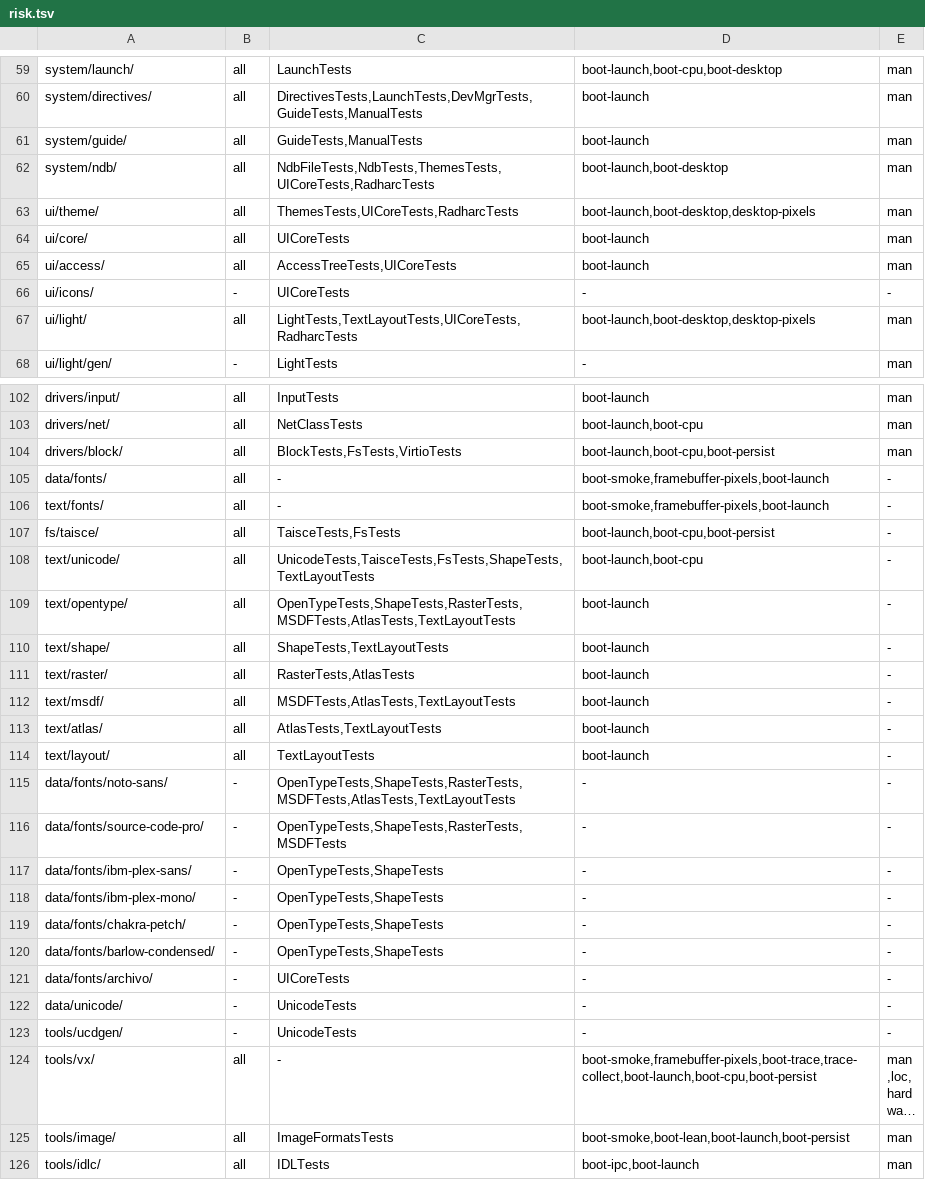
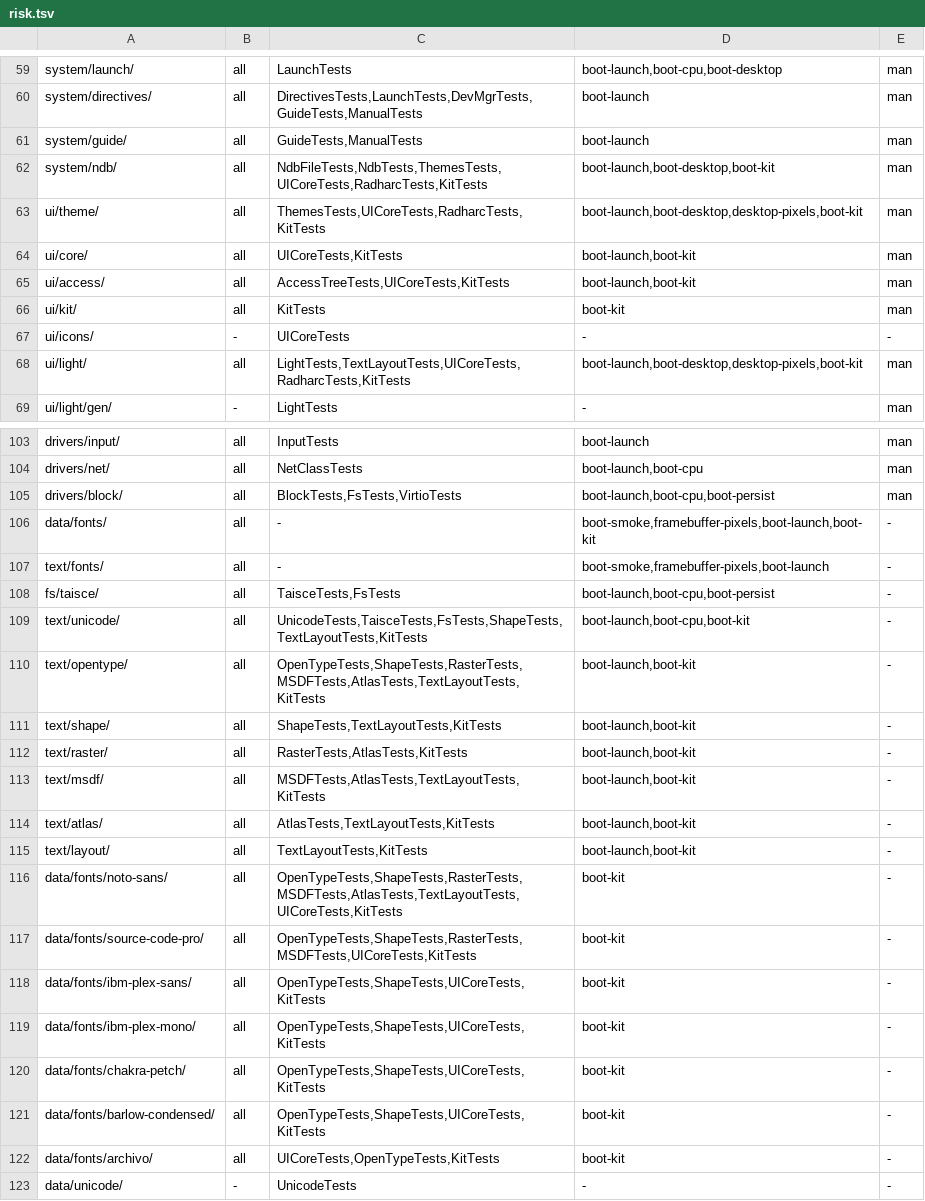
Before and after one commit to JamesKane/VectraOS, a TSV file: docs/risk.tsv, drawn as a sheet; only a part is shown, gaps mark what is left out; the shorter side is filled out with more unchanged rows; long unchanged cells end in …; the diff covers the shown part only.

```diff
--- a/docs/risk.tsv
+++ b/docs/risk.tsv
@@ -61,8 +61,9 @@ system/directives/	all	DirectivesTests,LaunchTests,DevMgrTests,GuideTests,Manual
 system/guide/	all	GuideTests,ManualTests	boot-launch	man
-system/ndb/	all	NdbFileTests,NdbTests,ThemesTests,UICoreTests,RadharcTests	boot-launch,boot-desktop	man
-ui/theme/	all	ThemesTests,UICoreTests,RadharcTests	boot-launch,boot-desktop,desktop-pixels	man
-ui/core/	all	UICoreTests	boot-launch	man
-ui/access/	all	AccessTreeTests,UICoreTests	boot-launch	man
+system/ndb/	all	NdbFileTests,NdbTests,ThemesTests,UICoreTests,RadharcTests,KitTests	boot-launch,boot-desktop,boot-kit	man
+ui/theme/	all	ThemesTests,UICoreTests,RadharcTests,KitTests	boot-launch,boot-desktop,desktop-pixels,boot-kit	man
+ui/core/	all	UICoreTests,KitTests	boot-launch,boot-kit	man
+ui/access/	all	AccessTreeTests,UICoreTests,KitTests	boot-launch,boot-kit	man
+ui/kit/	all	KitTests	boot-kit	man
 ui/icons/	-	UICoreTests	-	-
-ui/light/	all	LightTests,TextLayoutTests,UICoreTests,RadharcTests	boot-launch,boot-desktop,desktop-pixels	man
+ui/light/	all	LightTests,TextLayoutTests,UICoreTests,RadharcTests,KitTests	boot-launch,boot-desktop,desktop-pixels,boot-kit	man
 ui/light/gen/	-	LightTests	-	man
@@ -104,19 +105,19 @@ drivers/net/	all	NetClassTests	boot-launch,boot-cpu	man
 drivers/block/	all	BlockTests,FsTests,VirtioTests	boot-launch,boot-cpu,boot-persist	man
-data/fonts/	all	-	boot-smoke,framebuffer-pixels,boot-launch	-
+data/fonts/	all	-	boot-smoke,framebuffer-pixels,boot-launch,boot-kit	-
 text/fonts/	all	-	boot-smoke,framebuffer-pixels,boot-launch	-
 fs/taisce/	all	TaisceTests,FsTests	boot-launch,boot-cpu,boot-persist	-
-text/unicode/	all	UnicodeTests,TaisceTests,FsTests,ShapeTests,TextLayoutTests	boot-launch,boot-cpu	-
-text/opentype/	all	OpenTypeTests,ShapeTests,RasterTests,MSDFTests,AtlasTests,TextLayoutTests	boot-launch	-
-text/shape/	all	ShapeTests,TextLayoutTests	boot-launch	-
-text/raster/	all	RasterTests,AtlasTests	boot-launch	-
-text/msdf/	all	MSDFTests,AtlasTests,TextLayoutTests	boot-launch	-
-text/atlas/	all	AtlasTests,TextLayoutTests	boot-launch	-
-text/layout/	all	TextLayoutTests	boot-launch	-
-data/fonts/noto-sans/	-	OpenTypeTests,ShapeTests,RasterTests,MSDFTests,AtlasTests,TextLayoutTests	-	-
-data/fonts/source-code-pro/	-	OpenTypeTests,ShapeTests,RasterTests,MSDFTests	-	-
-data/fonts/ibm-plex-sans/	-	OpenTypeTests,ShapeTests	-	-
-data/fonts/ibm-plex-mono/	-	OpenTypeTests,ShapeTests	-	-
-data/fonts/chakra-petch/	-	OpenTypeTests,ShapeTests	-	-
-data/fonts/barlow-condensed/	-	OpenTypeTests,ShapeTests	-	-
-data/fonts/archivo/	-	UICoreTests	-	-
+text/unicode/	all	UnicodeTests,TaisceTests,FsTests,ShapeTests,TextLayoutTests,KitTests	boot-launch,boot-cpu,boot-kit	-
+text/opentype/	all	OpenTypeTests,ShapeTests,RasterTests,MSDFTests,AtlasTests,TextLayoutTests,KitTests	boot-launch,boot-kit	-
+text/shape/	all	ShapeTests,TextLayoutTests,KitTests	boot-launch,boot-kit	-
+text/raster/	all	RasterTests,AtlasTests,KitTests	boot-launch,boot-kit	-
+text/msdf/	all	MSDFTests,AtlasTests,TextLayoutTests,KitTests	boot-launch,boot-kit	-
+text/atlas/	all	AtlasTests,TextLayoutTests,KitTests	boot-launch,boot-kit	-
+text/layout/	all	TextLayoutTests,KitTests	boot-launch,boot-kit	-
+data/fonts/noto-sans/	all	OpenTypeTests,ShapeTests,RasterTests,MSDFTests,AtlasTests,TextLayoutTests,UICoreTests,KitTests	boot-kit	-
+data/fonts/source-code-pro/	all	OpenTypeTests,ShapeTests,RasterTests,MSDFTests,UICoreTests,KitTests	boot-kit	-
+data/fonts/ibm-plex-sans/	all	OpenTypeTests,ShapeTests,UICoreTests,KitTests	boot-kit	-
+data/fonts/ibm-plex-mono/	all	OpenTypeTests,ShapeTests,UICoreTests,KitTests	boot-kit	-
+data/fonts/chakra-petch/	all	OpenTypeTests,ShapeTests,UICoreTests,KitTests	boot-kit	-
+data/fonts/barlow-condensed/	all	OpenTypeTests,ShapeTests,UICoreTests,KitTests	boot-kit	-
+data/fonts/archivo/	all	UICoreTests,OpenTypeTests,KitTests	boot-kit	-
 data/unicode/	-	UnicodeTests	-	-
```
Also changed, not shown: 4 edited cells elsewhere in this file, IMPORTS.tsv, 25 other files.
